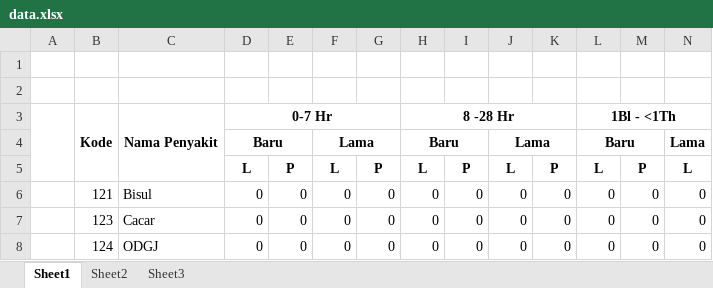
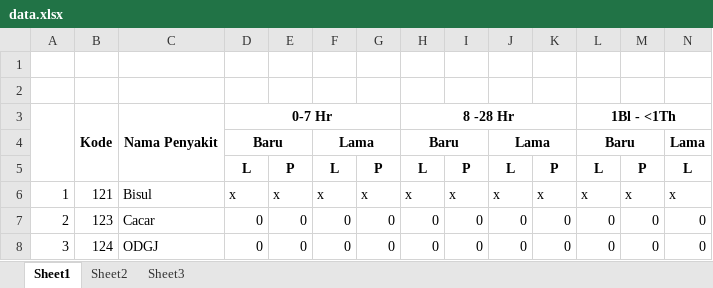
Before and after one commit to andreaskrisandy/datawarehouse, an Excel workbook: tmp/data.xlsx, sheet Sheet1, drawn as a sheet; only a part is shown; values as stored, in another font and other column widths than the file's, no borders; removed rows and columns are numbered as before the commit, all else as after; rows hold the shown columns only; the diff names each change by its address in the sheet, - before the commit and + after, or states it on an @@ line.

```diff
--- a/tmp/data.xlsx (sheet Sheet1)
+++ b/tmp/data.xlsx (sheet Sheet1)
-row 6:  | 121 | Bisul | 0 | 0 | 0 | 0 | 0 | 0 | 0 | 0 | 0 | 0 | 0
+row 6: 1 | 121 | Bisul | x | x | x | x | x | x | x | x | x | x | x
-A7: (empty)
+A7: 2
-A8: (empty)
+A8: 3
```
Also changed, not shown: 2 other files.
